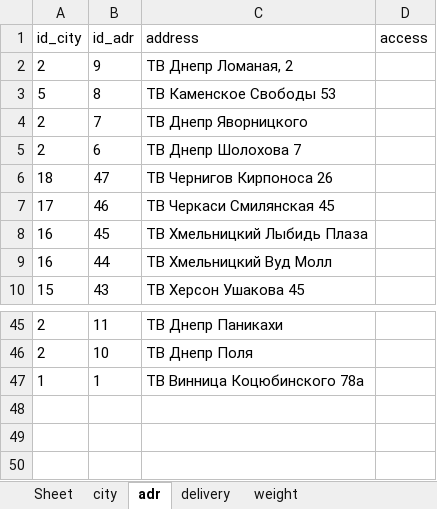
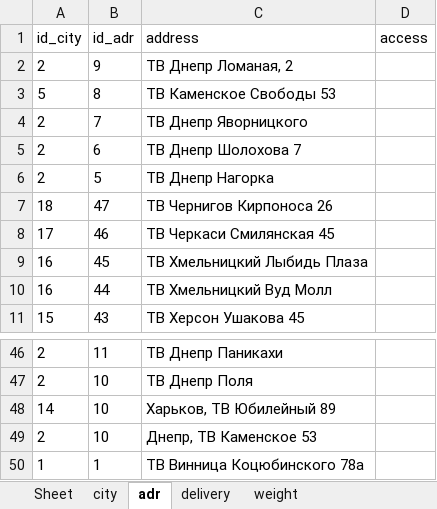
Before and after one commit to sharkevolution/tiren-bot, an Excel workbook: mybot/project/resources/settings/logo.xlsx, sheet adr, drawn as a sheet; only a part is shown, gaps mark what is left out; values as stored, in another font and other column widths than the file's, no borders; the diff names each change by its address in the sheet, - before the commit and + after, or states it on an @@ line.

```diff
--- a/mybot/project/resources/settings/logo.xlsx (sheet adr)
+++ b/mybot/project/resources/settings/logo.xlsx (sheet adr)
+row 6: 2 | 5 | ТВ Днепр Нагорка
+row 48: 14 | 10 | Харьков, ТВ Юбилейный 89
+row 49: 2 | 10 | Днепр, ТВ Каменское 53
```
Also changed, not shown: sheet city, 4 other files.
